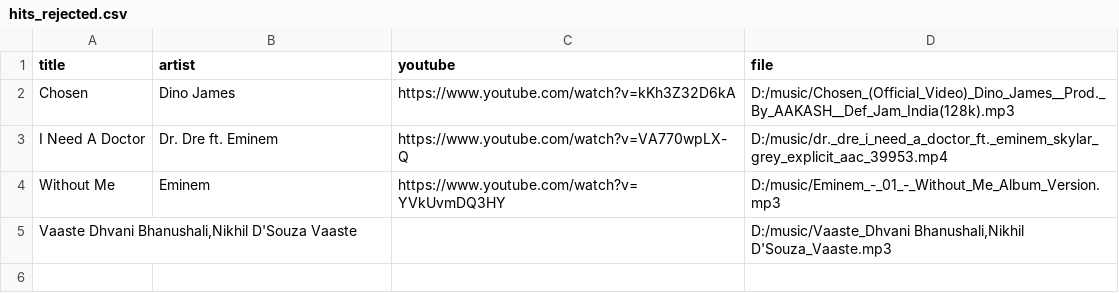
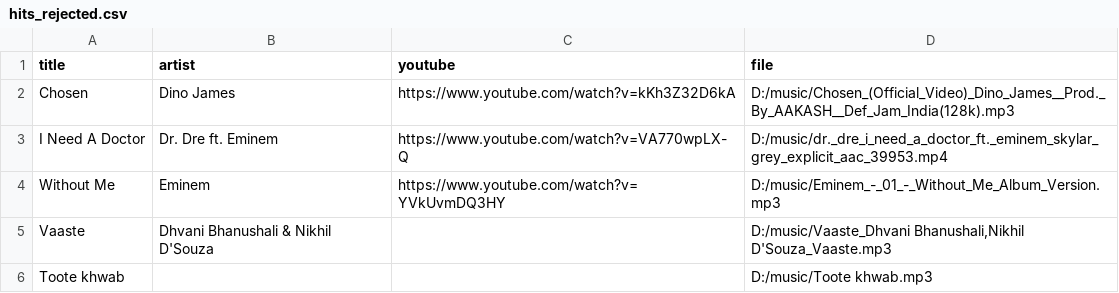
Before and after one commit to 1218Anubhavmishra/StemGuess, a CSV file: server/scripts/hits_rejected.csv, drawn as a sheet; removed rows and columns are numbered as before the commit, all else as after; the diff names each change by its address in the sheet, - before the commit and + after, or states it on an @@ line.

```diff
--- a/server/scripts/hits_rejected.csv
+++ b/server/scripts/hits_rejected.csv
-row 5: Vaaste Dhvani Bhanushali,Nikhil D'Souza Vaaste |  |  | D:/music/Vaaste_Dhvani Bhanushali,Nikhil D'Souza_Vaaste.mp3
+row 5: Vaaste | Dhvani Bhanushali & Nikhil D'Souza |  | D:/music/Vaaste_Dhvani Bhanushali,Nikhil D'Souza_Vaaste.mp3
+row 6: Toote khwab |  |  | D:/music/Toote khwab.mp3
```
Also changed, not shown: server/scripts/hits.csv.
